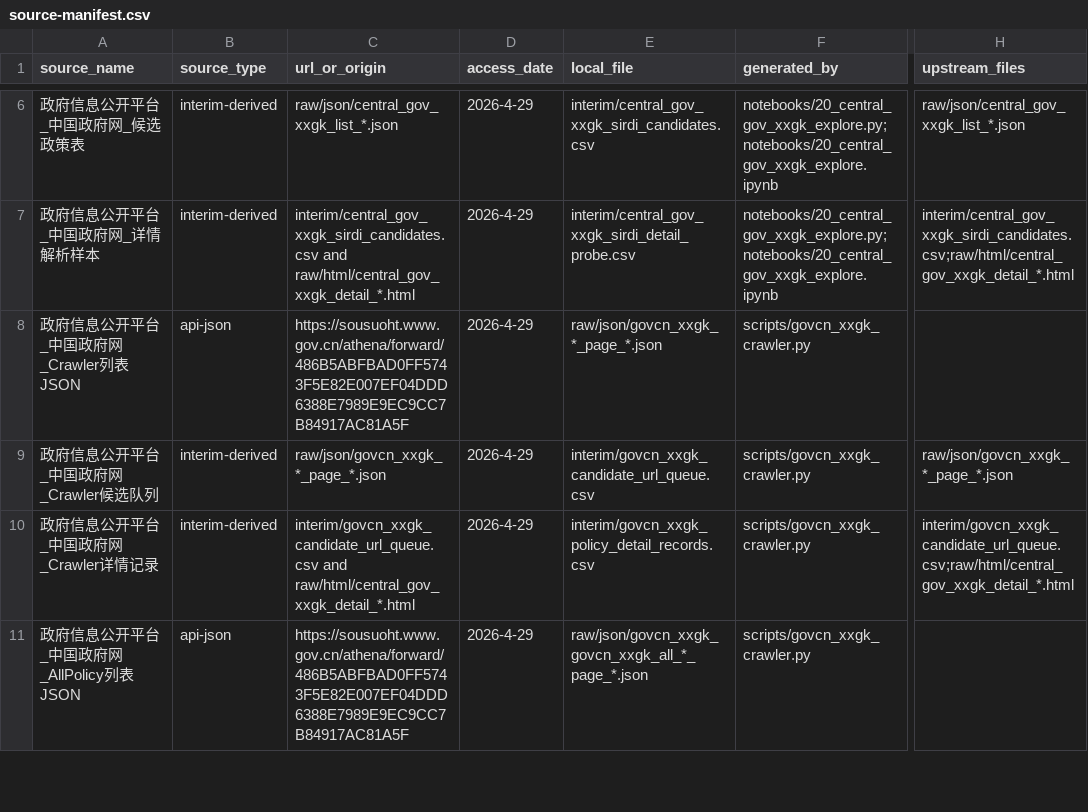
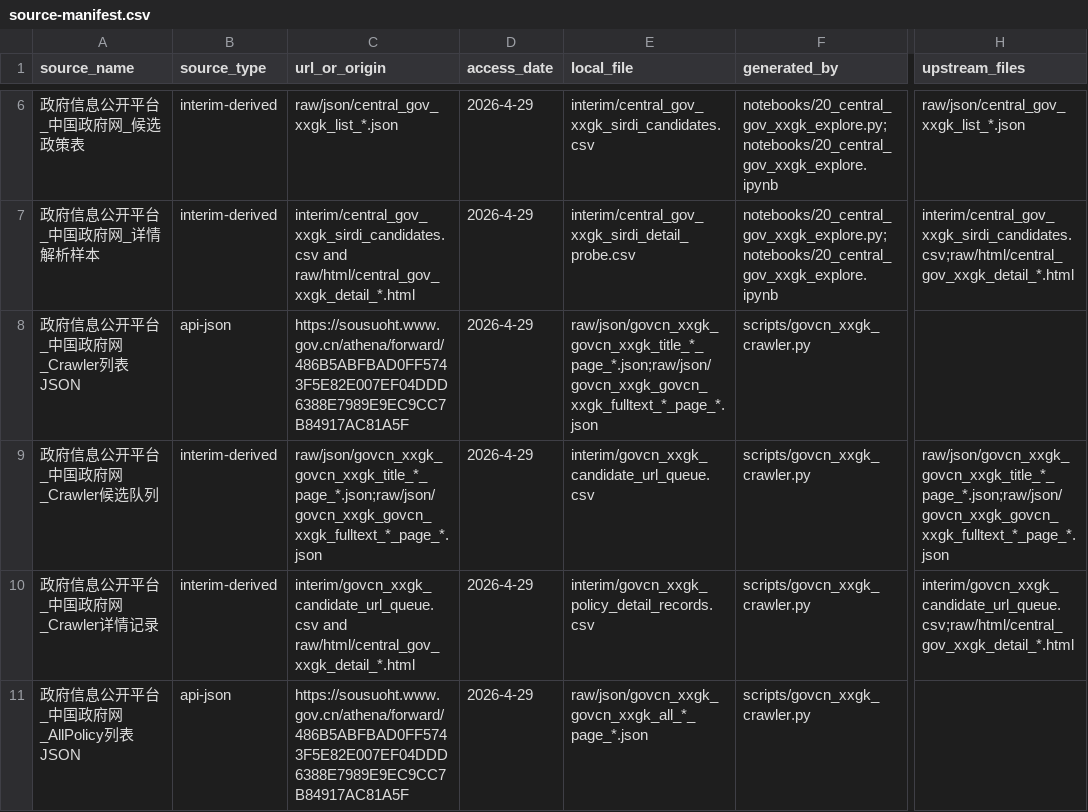
Before and after one commit to elecdot/statistic-modeling, a CSV file: data/source-manifest.csv, drawn as a sheet; only a part is shown, gaps mark what is left out; the diff names each change by its address in the sheet, - before the commit and + after, or states it on an @@ line.

Commit message:
fix: make source glob precise and fallback publish_time

```diff
--- a/data/source-manifest.csv
+++ b/data/source-manifest.csv
-E8 (local_file): raw/json/govcn_xxgk_*_page_*.json
+E8 (local_file): raw/json/govcn_xxgk_govcn_xxgk_title_*_page_*.json;raw/json/govcn_xxgk_govcn_xxgk_fulltext_*_page_*.json
-C9 (url_or_origin): raw/json/govcn_xxgk_*_page_*.json
+C9 (url_or_origin): raw/json/govcn_xxgk_govcn_xxgk_title_*_page_*.json;raw/json/govcn_xxgk_govcn_xxgk_fulltext_*_page_*.json
-H9 (upstream_files): raw/json/govcn_xxgk_*_page_*.json
+H9 (upstream_files): raw/json/govcn_xxgk_govcn_xxgk_title_*_page_*.json;raw/json/govcn_xxgk_govcn_xxgk_fulltext_*_page_*.json
```
Also changed, not shown: 3 other files.
